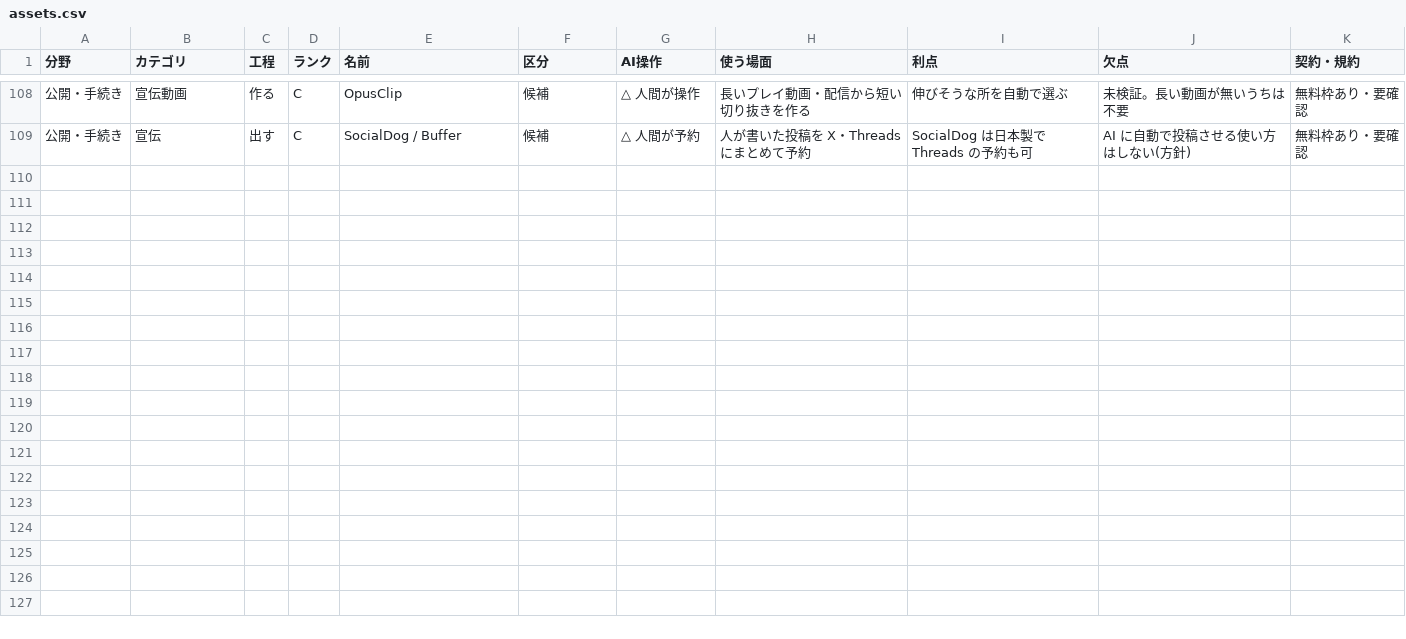
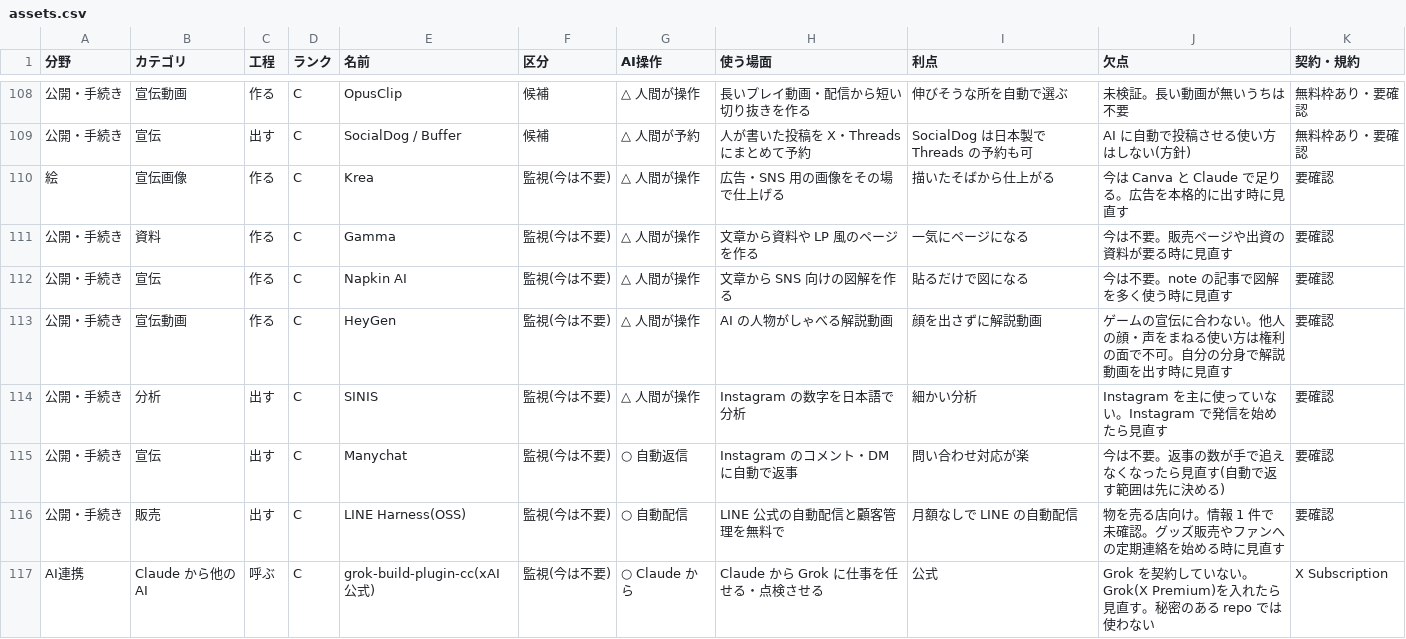
Before and after one commit to mukkii-game/Perfect_Dev_Environment, a CSV file: knowledge/tables/assets.csv, drawn as a sheet; only a part is shown, gaps mark what is left out; the diff covers the shown part only; the diff names each change by its address in the sheet, - before the commit and + after, or states it on an @@ line.

```diff
--- a/knowledge/tables/assets.csv
+++ b/knowledge/tables/assets.csv
+row 110: 絵 | 宣伝画像 | 作る | C | Krea | 監視(今は不要) | △ 人間が操作 | 広告・SNS 用の画像をその場で仕上げる | 描いたそばから仕上がる | 今は Canva と Claude で足りる。広告を本格的に出す時に見直す | 要確認
+row 111: 公開・手続き | 資料 | 作る | C | Gamma | 監視(今は不要) | △ 人間が操作 | 文章から資料や LP 風のページを作る | 一気にページになる | 今は不要。販売ページや出資の資料が要る時に見直す | 要確認
+row 112: 公開・手続き | 宣伝 | 作る | C | Napkin AI | 監視(今は不要) | △ 人間が操作 | 文章から SNS 向けの図解を作る | 貼るだけで図になる | 今は不要。note の記事で図解を多く使う時に見直す | 要確認
+row 113: 公開・手続き | 宣伝動画 | 作る | C | HeyGen | 監視(今は不要) | △ 人間が操作 | AI の人物がしゃべる解説動画 | 顔を出さずに解説動画 | ゲームの宣伝に合わない。他人の顔・声をまねる使い方は権利の面で不可。自分の分身で解説動画を出す時に見直す | 要確認
+row 114: 公開・手続き | 分析 | 出す | C | SINIS | 監視(今は不要) | △ 人間が操作 | Instagram の数字を日本語で分析 | 細かい分析 | Instagram を主に使っていない。Instagram で発信を始めたら見直す | 要確認
+row 115: 公開・手続き | 宣伝 | 出す | C | Manychat | 監視(今は不要) | ○ 自動返信 | Instagram のコメント・DM に自動で返事 | 問い合わせ対応が楽 | 今は不要。返事の数が手で追えなくなったら見直す(自動で返す範囲は先に決める) | 要確認
+row 116: 公開・手続き | 販売 | 出す | C | LINE Harness(OSS) | 監視(今は不要) | ○ 自動配信 | LINE 公式の自動配信と顧客管理を無料で | 月額なしで LINE の自動配信 | 物を売る店向け。情報 1 件で未確認。グッズ販売やファンへの定期連絡を始める時に見直す | 要確認
+row 117: AI連携 | Claude から他の AI | 呼ぶ | C | grok-build-plugin-cc(xAI 公式) | 監視(今は不要) | ○ Claude から | Claude から Grok に仕事を任せる・点検させる | 公式 | Grok を契約していない。Grok(X Premium)を入れたら見直す。秘密のある repo では使わない | X Subscription
```
Also changed, not shown: 7 added rows elsewhere in this file, knowledge/tables/ai.csv, 1 other file.
